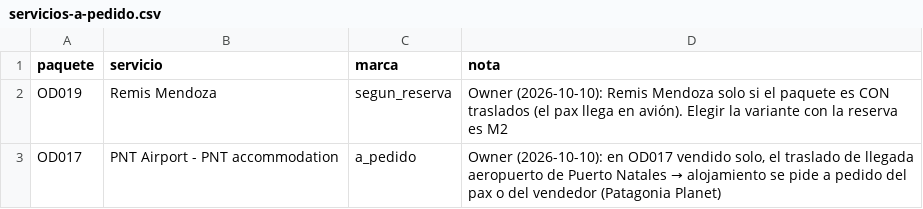
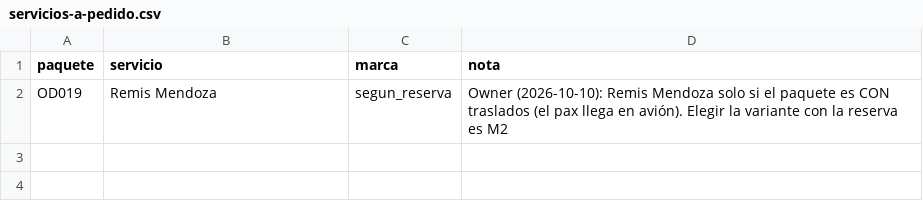
Before and after one commit to cristiancalomarde-dot/Automatizacion, a CSV file: data/servicios-a-pedido.csv, drawn as a sheet; the diff names each change by its address in the sheet, - before the commit and + after, or states it on an @@ line.

```diff
--- a/data/servicios-a-pedido.csv
+++ b/data/servicios-a-pedido.csv
-row 3: OD017 | PNT Airport - PNT accommodation | a_pedido | Owner (2026-10-10): en OD017 vendido solo, el traslado de llegada aeropuerto de Puerto Natales → alojamiento se pide a pedido del pax o del vendedor (Patagonia Planet)
```
Also changed, not shown: 7 other files.
